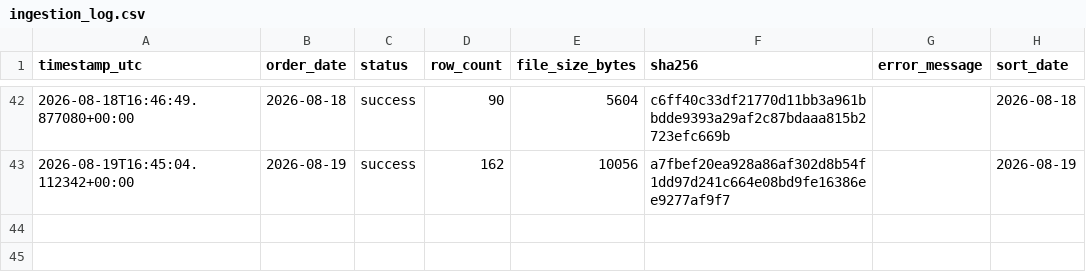
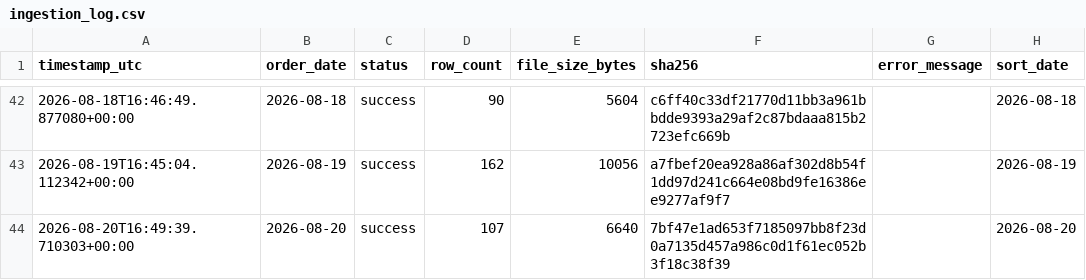
Before and after one commit to caden-collier/Group5-Project-BZAN545, a CSV file: data/bronze/ingestion_log.csv, drawn as a sheet; only a part is shown, gaps mark what is left out; the diff names each change by its address in the sheet, - before the commit and + after, or states it on an @@ line.

```diff
--- a/data/bronze/ingestion_log.csv
+++ b/data/bronze/ingestion_log.csv
+row 44: 2026-08-20T16:49:39.710303+00:00 | 2026-08-20 | success | 107 | 6640 | 7bf47e1ad653f7185097bb8f23d0a7135d457a986c0d1f61ec052b3f18c38f39 |  | 2026-08-20
```
Also changed, not shown: 2 other files.
